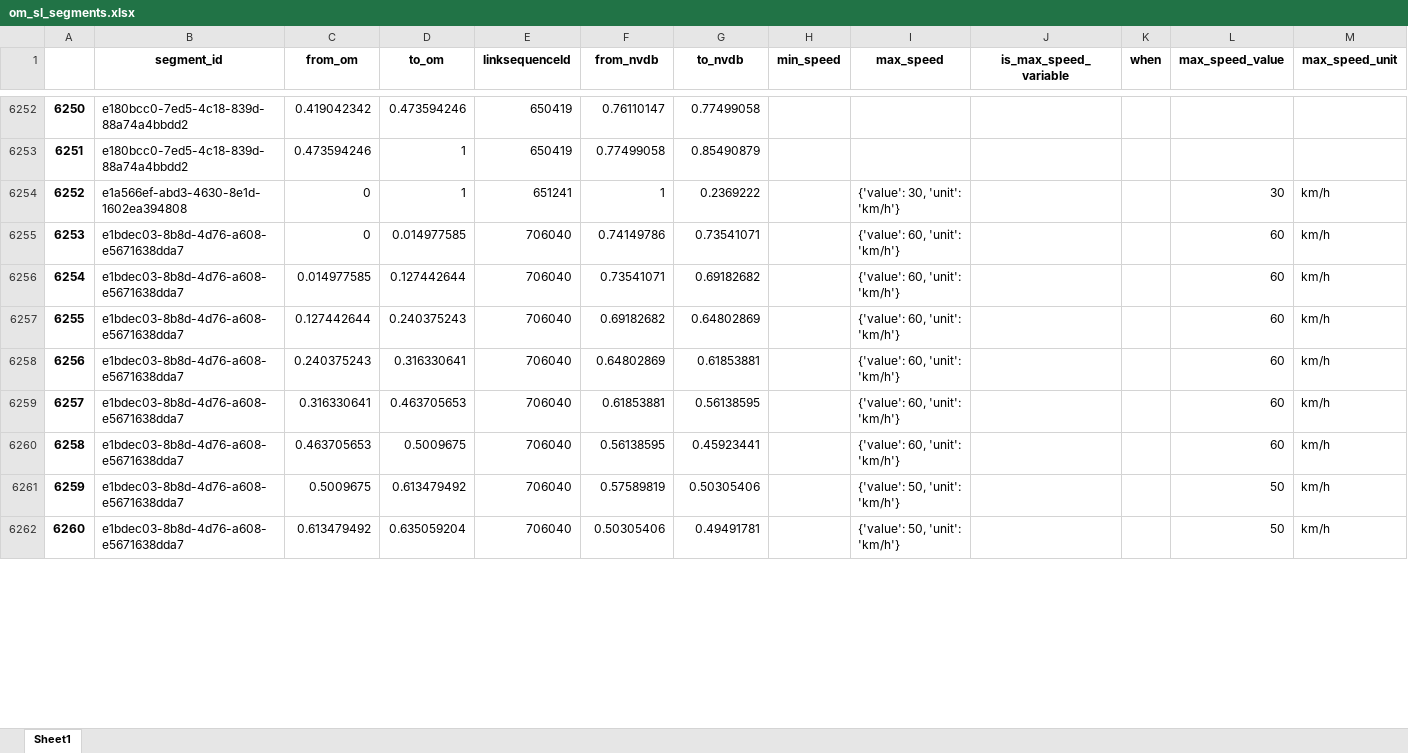
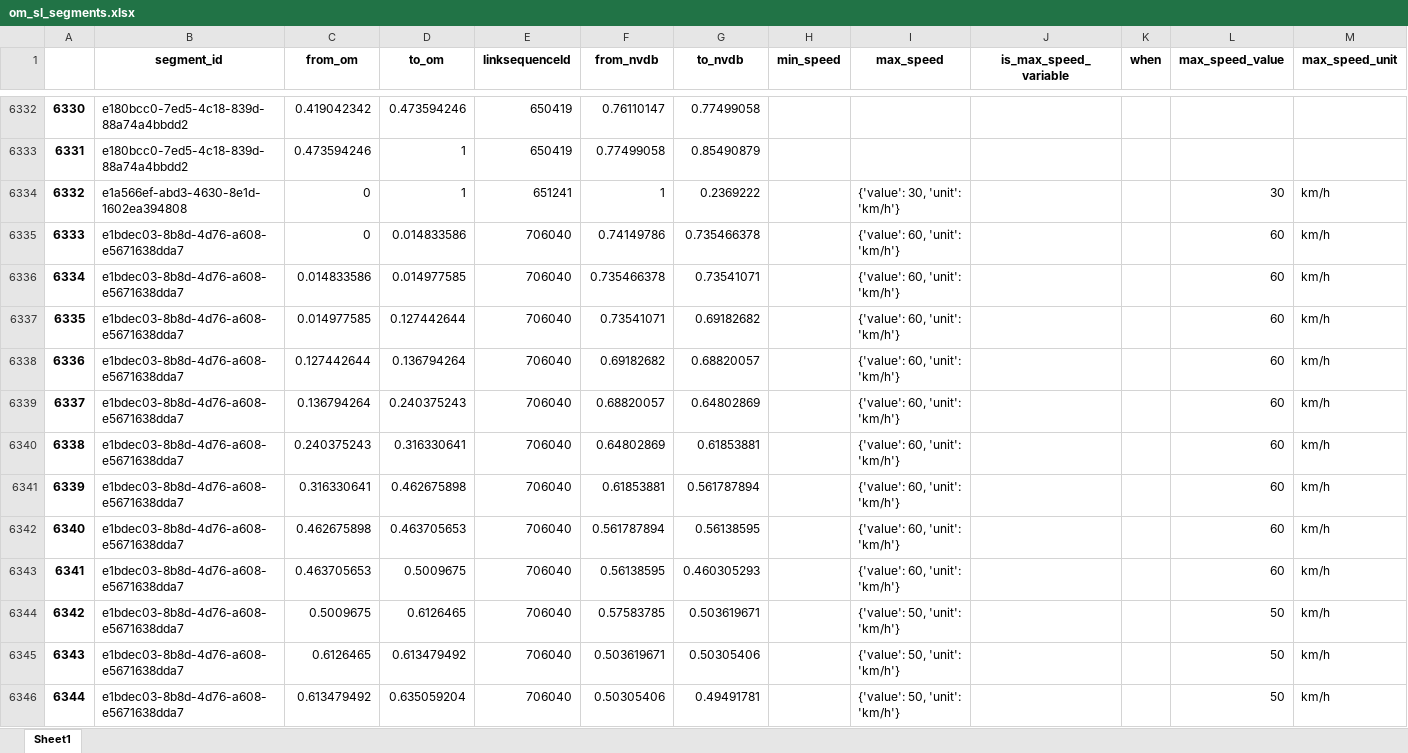
Before and after one commit to jetgeo/OM2ANY, an Excel workbook: Data/Hamar/om_sl_segments.xlsx, sheet Sheet1, drawn as a sheet; only a part is shown, gaps mark what is left out; values as stored, in another font and other column widths than the file's, no borders; addresses are those after the commit; rows hold the shown columns only; the diff covers the shown part only; the diff names each change by its address in the sheet, - before the commit and + after, or states it on an @@ line.

Commit message:
Oppdatert til NVDB API V4 for fartsgrenser

```diff
--- a/Data/Hamar/om_sl_segments.xlsx (sheet Sheet1)
+++ b/Data/Hamar/om_sl_segments.xlsx (sheet Sheet1)
@@ column A renumbered from row 145 down @@
-D6335 (to_om): 0.014977585
+D6335 (to_om): 0.014833586
-G6335 (to_nvdb): 0.73541071
+G6335 (to_nvdb): 0.735466378
+row 6336: 6334 | e1bdec03-8b8d-4d76-a608-e5671638dda7 | 0.014833586 | 0.014977585 | 706040 | 0.735466378 | 0.73541071 |  | {'value': 60, 'unit': 'km/h'} |  |  | 60 | km/h
-D6338 (to_om): 0.240375243
+D6338 (to_om): 0.136794264
-G6338 (to_nvdb): 0.64802869
+G6338 (to_nvdb): 0.68820057
+row 6339: 6337 | e1bdec03-8b8d-4d76-a608-e5671638dda7 | 0.136794264 | 0.240375243 | 706040 | 0.68820057 | 0.64802869 |  | {'value': 60, 'unit': 'km/h'} |  |  | 60 | km/h
-D6341 (to_om): 0.463705653
+D6341 (to_om): 0.462675898
-G6341 (to_nvdb): 0.56138595
+G6341 (to_nvdb): 0.561787894
+row 6342: 6340 | e1bdec03-8b8d-4d76-a608-e5671638dda7 | 0.462675898 | 0.463705653 | 706040 | 0.561787894 | 0.56138595 |  | {'value': 60, 'unit': 'km/h'} |  |  | 60 | km/h
-G6343 (to_nvdb): 0.45923441
+G6343 (to_nvdb): 0.460305293
+row 6344: 6342 | e1bdec03-8b8d-4d76-a608-e5671638dda7 | 0.5009675 | 0.6126465 | 706040 | 0.57583785 | 0.503619671 |  | {'value': 50, 'unit': 'km/h'} |  |  | 50 | km/h
-C6345 (from_om): 0.5009675
+C6345 (from_om): 0.6126465
-F6345 (from_nvdb): 0.57589819
+F6345 (from_nvdb): 0.503619671
```
Also changed, not shown: 102 added rows, 2 removed rows and 276 edited cells elsewhere in this sheet, Data/Hamar/matched.xlsx, Data/Hamar/om_sl.xlsx, 6 other files.
